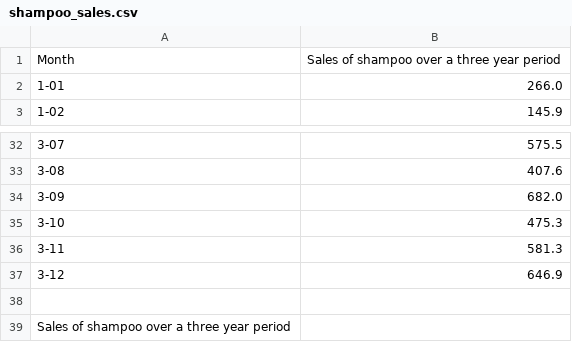
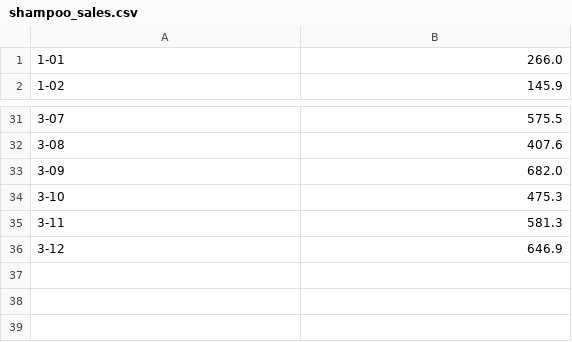
Before and after one commit to jeremyliweishih/150BDL_final, a CSV file: shampoo_sales.csv, drawn as a sheet; only a part is shown, gaps mark what is left out.

```diff
--- a/shampoo_sales.csv
+++ b/shampoo_sales.csv
@@ -1,2 +1 @@
-"Month","Sales of shampoo over a three year period"
 "1-01",266.0
@@ -37,3 +36 @@
 "3-12",646.9
-
-Sales of shampoo over a three year period
```
Also changed, not shown: 3 other files.
